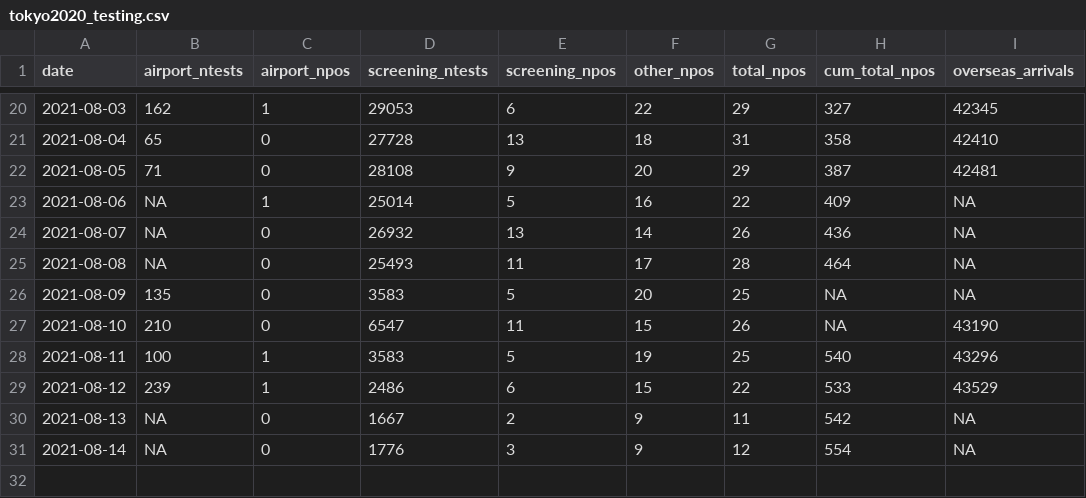
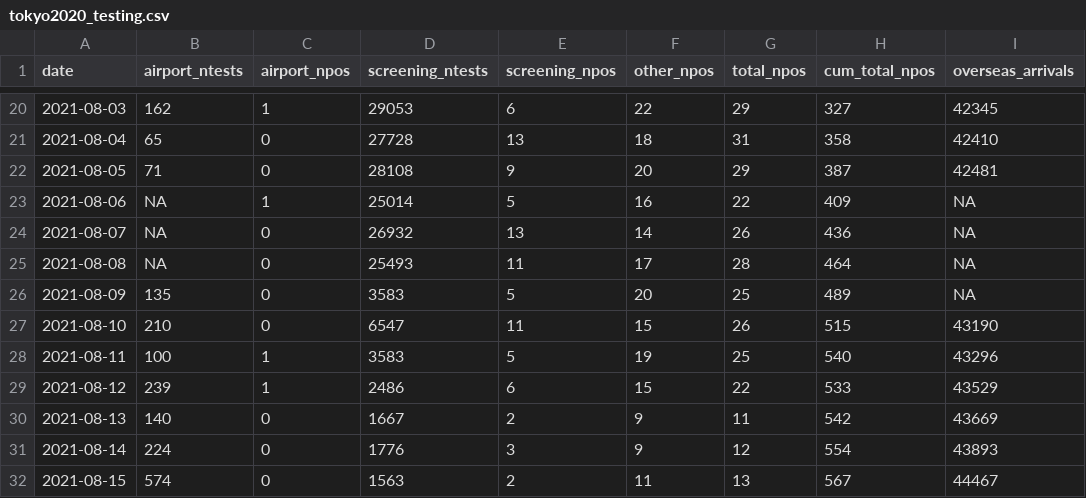
Before and after one commit to nlinton/covid19_tokyo2020, a CSV file: data/tokyo2020_testing.csv, drawn as a sheet; only a part is shown, gaps mark what is left out.

```diff
--- a/data/tokyo2020_testing.csv
+++ b/data/tokyo2020_testing.csv
@@ -25,7 +25,8 @@
 2021-08-08,NA,0,25493,11,17,28,464,NA
-2021-08-09,135,0,3583,5,20,25,NA,NA
-2021-08-10,210,0,6547,11,15,26,NA,43190
+2021-08-09,135,0,3583,5,20,25,489,NA
+2021-08-10,210,0,6547,11,15,26,515,43190
 2021-08-11,100,1,3583,5,19,25,540,43296
 2021-08-12,239,1,2486,6,15,22,533,43529
-2021-08-13,NA,0,1667,2,9,11,542,NA
-2021-08-14,NA,0,1776,3,9,12,554,NA
+2021-08-13,140,0,1667,2,9,11,542,43669
+2021-08-14,224,0,1776,3,9,12,554,43893
+2021-08-15,574,0,1563,2,11,13,567,44467
```
Also changed, not shown: data/tokyo2020_linelist.csv, 4 other files.
